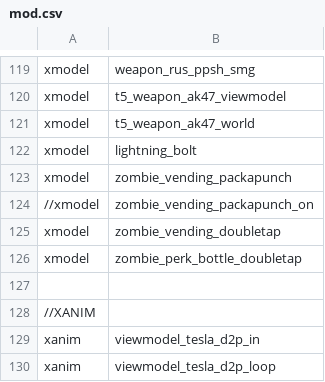
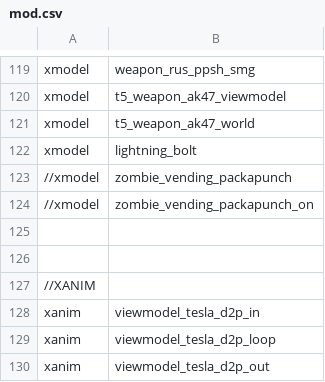
Before and after one commit to 5and5/BO1-Remix, a CSV file: mod.csv, drawn as a sheet; only a part is shown, gaps mark what is left out; the shorter side is filled out with more unchanged rows.

```diff
--- a/mod.csv
+++ b/mod.csv
@@ -122,6 +122,5 @@ xmodel,t5_weapon_ak47_world
 xmodel,lightning_bolt
-xmodel,zombie_vending_packapunch
+//xmodel,zombie_vending_packapunch
 //xmodel,zombie_vending_packapunch_on
-xmodel,zombie_vending_doubletap
-xmodel,zombie_perk_bottle_doubletap
+
 
```
Also changed, not shown: 14 other files.
